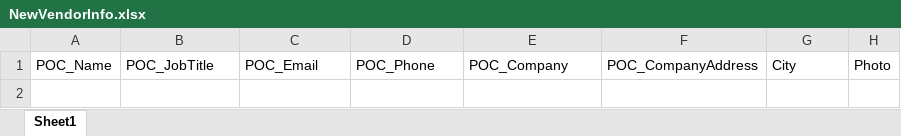
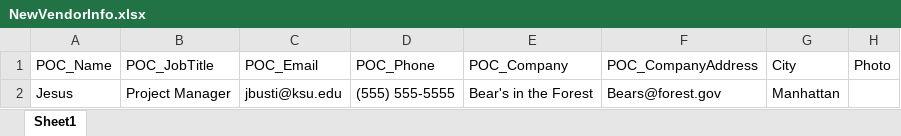
Before and after one commit to JesusMBM/WinFormsApp, an Excel workbook: NewVendorInfo.xlsx, sheet Sheet1, drawn as a sheet; values as stored, in another font and other column widths than the file's, no borders; charts and pictures not drawn; the diff names each change by its address in the sheet, - before the commit and + after, or states it on an @@ line.

```diff
--- a/NewVendorInfo.xlsx (sheet Sheet1)
+++ b/NewVendorInfo.xlsx (sheet Sheet1)
+row 2: Jesus | Project Manager | jbusti@ksu.edu | (555) 555-5555 | Bear's in the Forest | Bears@forest.gov | Manhattan
```
Also changed, not shown: charts or pictures, 4 other files.
